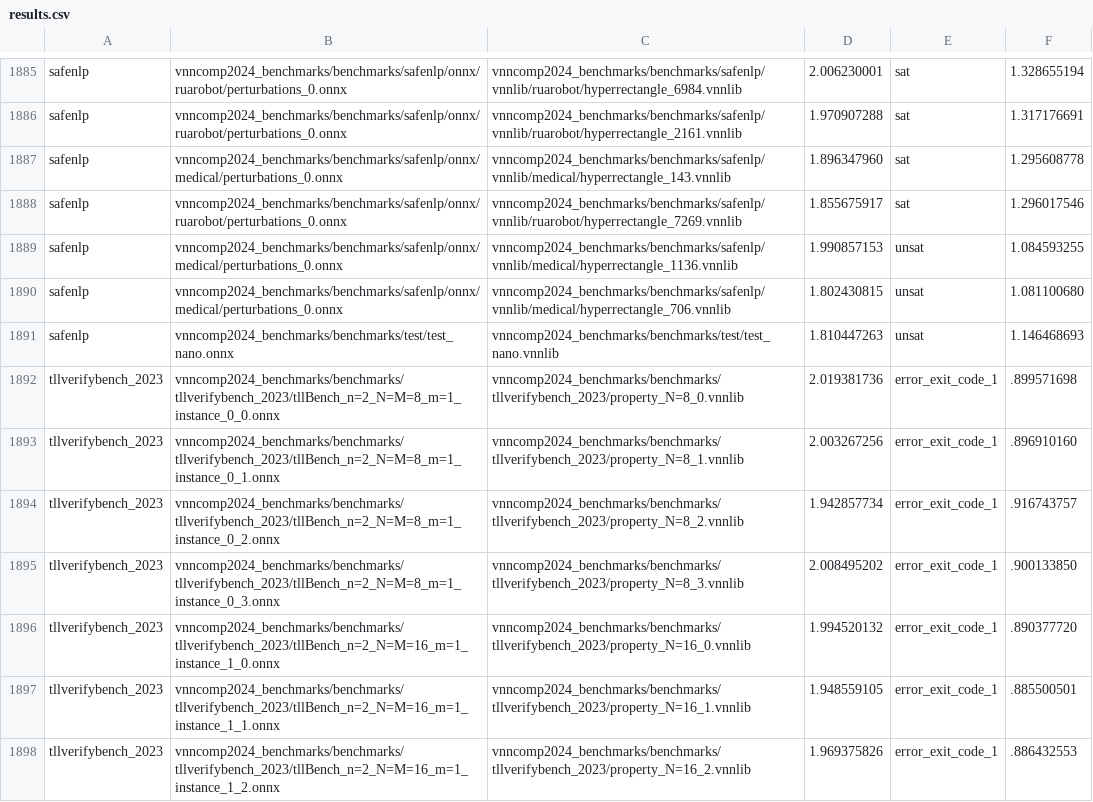
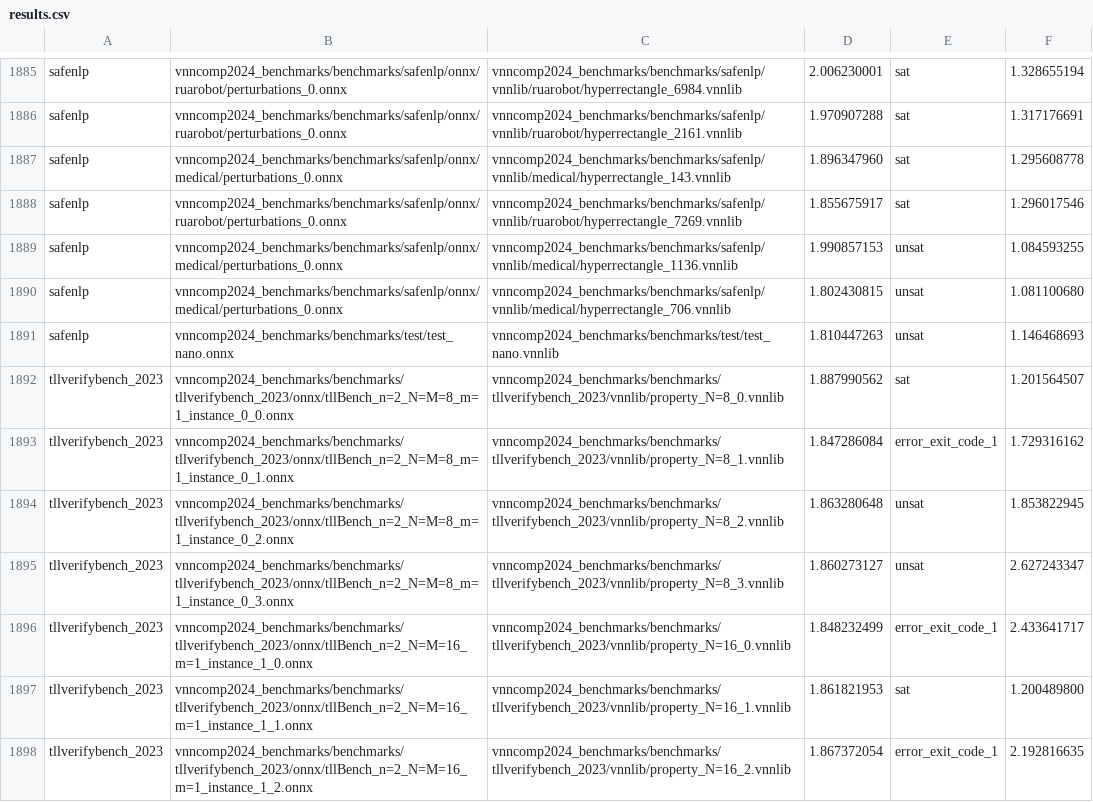
Before and after one commit to ChristopherBrix/vnncomp2024_results, a CSV file: nnenum/results.csv, drawn as a sheet; only a part is shown, gaps mark what is left out; the diff covers the shown part only.

Commit message:
Added results for nnenum on 2024_tllverifybench_2023

```diff
--- a/nnenum/results.csv
+++ b/nnenum/results.csv
@@ -1891,8 +1891,8 @@ safenlp,vnncomp2024_benchmarks/benchmarks/safenlp/onnx/medical/perturbations_0.o
 safenlp,vnncomp2024_benchmarks/benchmarks/test/test_nano.onnx,vnncomp2024_benchmarks/benchmarks/test/test_nano.vnnlib,1.810447263,unsat,1.146468693
-tllverifybench_2023,vnncomp2024_benchmarks/benchmarks/tllverifybench_2023/tllBench_n=2_N=M=8_m=1_instance_0_0.onnx,vnncomp2024_benchmarks/benchmarks/tllverifybench_2023/property_N=8_0.vnnlib,2.019381736,error_exit_code_1,.899571698
-tllverifybench_2023,vnncomp2024_benchmarks/benchmarks/tllverifybench_2023/tllBench_n=2_N=M=8_m=1_instance_0_1.onnx,vnncomp2024_benchmarks/benchmarks/tllverifybench_2023/property_N=8_1.vnnlib,2.003267256,error_exit_code_1,.896910160
-tllverifybench_2023,vnncomp2024_benchmarks/benchmarks/tllverifybench_2023/tllBench_n=2_N=M=8_m=1_instance_0_2.onnx,vnncomp2024_benchmarks/benchmarks/tllverifybench_2023/property_N=8_2.vnnlib,1.942857734,error_exit_code_1,.916743757
-tllverifybench_2023,vnncomp2024_benchmarks/benchmarks/tllverifybench_2023/tllBench_n=2_N=M=8_m=1_instance_0_3.onnx,vnncomp2024_benchmarks/benchmarks/tllverifybench_2023/property_N=8_3.vnnlib,2.008495202,error_exit_code_1,.900133850
-tllverifybench_2023,vnncomp2024_benchmarks/benchmarks/tllverifybench_2023/tllBench_n=2_N=M=16_m=1_instance_1_0.onnx,vnncomp2024_benchmarks/benchmarks/tllverifybench_2023/property_N=16_0.vnnlib,1.994520132,error_exit_code_1,.890377720
-tllverifybench_2023,vnncomp2024_benchmarks/benchmarks/tllverifybench_2023/tllBench_n=2_N=M=16_m=1_instance_1_1.onnx,vnncomp2024_benchmarks/benchmarks/tllverifybench_2023/property_N=16_1.vnnlib,1.948559105,error_exit_code_1,.885500501
-tllverifybench_2023,vnncomp2024_benchmarks/benchmarks/tllverifybench_2023/tllBench_n=2_N=M=16_m=1_instance_1_2.onnx,vnncomp2024_benchmarks/benchmarks/tllverifybench_2023/property_N=16_2.vnnlib,1.969375826,error_exit_code_1,.886432553
+tllverifybench_2023,vnncomp2024_benchmarks/benchmarks/tllverifybench_2023/onnx/tllBench_n=2_N=M=8_m=1_instance_0_0.onnx,vnncomp2024_benchmarks/benchmarks/tllverifybench_2023/vnnlib/property_N=8_0.vnnlib,1.887990562,sat,1.201564507
+tllverifybench_2023,vnncomp2024_benchmarks/benchmarks/tllverifybench_2023/onnx/tllBench_n=2_N=M=8_m=1_instance_0_1.onnx,vnncomp2024_benchmarks/benchmarks/tllverifybench_2023/vnnlib/property_N=8_1.vnnlib,1.847286084,error_exit_code_1,1.729316162
+tllverifybench_2023,vnncomp2024_benchmarks/benchmarks/tllverifybench_2023/onnx/tllBench_n=2_N=M=8_m=1_instance_0_2.onnx,vnncomp2024_benchmarks/benchmarks/tllverifybench_2023/vnnlib/property_N=8_2.vnnlib,1.863280648,unsat,1.853822945
+tllverifybench_2023,vnncomp2024_benchmarks/benchmarks/tllverifybench_2023/onnx/tllBench_n=2_N=M=8_m=1_instance_0_3.onnx,vnncomp2024_benchmarks/benchmarks/tllverifybench_2023/vnnlib/property_N=8_3.vnnlib,1.860273127,unsat,2.627243347
+tllverifybench_2023,vnncomp2024_benchmarks/benchmarks/tllverifybench_2023/onnx/tllBench_n=2_N=M=16_m=1_instance_1_0.onnx,vnncomp2024_benchmarks/benchmarks/tllverifybench_2023/vnnlib/property_N=16_0.vnnlib,1.848232499,error_exit_code_1,2.433641717
+tllverifybench_2023,vnncomp2024_benchmarks/benchmarks/tllverifybench_2023/onnx/tllBench_n=2_N=M=16_m=1_instance_1_1.onnx,vnncomp2024_benchmarks/benchmarks/tllverifybench_2023/vnnlib/property_N=16_1.vnnlib,1.861821953,sat,1.200489800
+tllverifybench_2023,vnncomp2024_benchmarks/benchmarks/tllverifybench_2023/onnx/tllBench_n=2_N=M=16_m=1_instance_1_2.onnx,vnncomp2024_benchmarks/benchmarks/tllverifybench_2023/vnnlib/property_N=16_2.vnnlib,1.867372054,error_exit_code_1,2.192816635
```
Also changed, not shown: 116 edited cells elsewhere in this file, nnenum/2024_tllverifybench_2023/results.csv, 16 other files.
